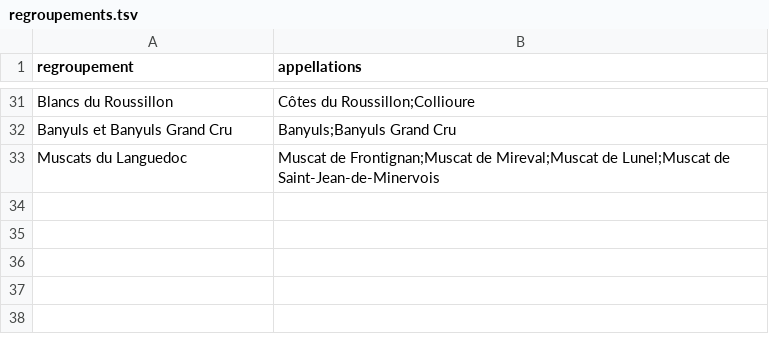
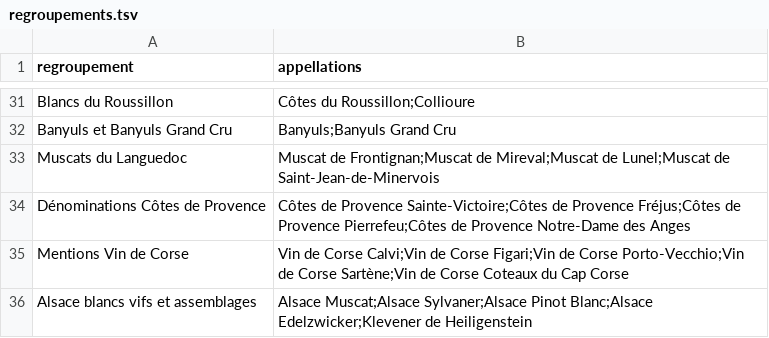
Before and after one commit to lenem69/Carnet-, a TSV file: data/regroupements.tsv, drawn as a sheet; only a part is shown, gaps mark what is left out.

```diff
--- a/data/regroupements.tsv
+++ b/data/regroupements.tsv
@@ -33 +33,4 @@ Banyuls et Banyuls Grand Cru	Banyuls;Banyuls Grand Cru
 Muscats du Languedoc	Muscat de Frontignan;Muscat de Mireval;Muscat de Lunel;Muscat de Saint-Jean-de-Minervois
+Dénominations Côtes de Provence	Côtes de Provence Sainte-Victoire;Côtes de Provence Fréjus;Côtes de Provence Pierrefeu;Côtes de Provence Notre-Dame des Anges
+Mentions Vin de Corse	Vin de Corse Calvi;Vin de Corse Figari;Vin de Corse Porto-Vecchio;Vin de Corse Sartène;Vin de Corse Coteaux du Cap Corse
+Alsace blancs vifs et assemblages	Alsace Muscat;Alsace Sylvaner;Alsace Pinot Blanc;Alsace Edelzwicker;Klevener de Heiligenstein
```
Also changed, not shown: 6 other files.
